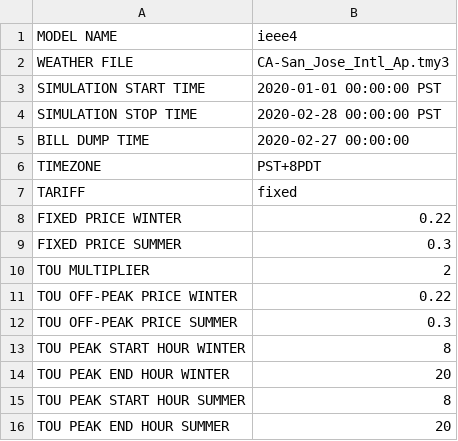
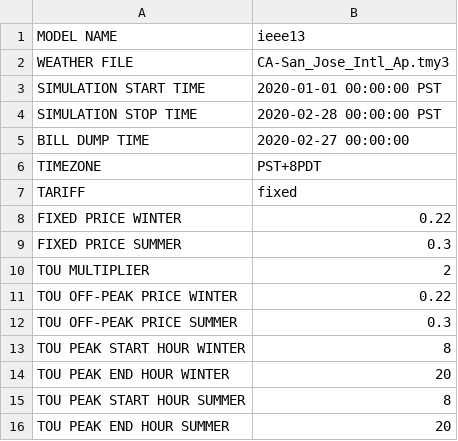
Before and after one commit to mikaelaquintos/tariff_design, a CSV file: config/simulation_configuration.csv, drawn as a sheet.

Commit message:
changed to model iEEE13

```diff
--- a/config/simulation_configuration.csv
+++ b/config/simulation_configuration.csv
@@ -1,2 +1,2 @@
-MODEL NAME, ieee4
+MODEL NAME, ieee13
 WEATHER FILE,CA-San_Jose_Intl_Ap.tmy3
```
